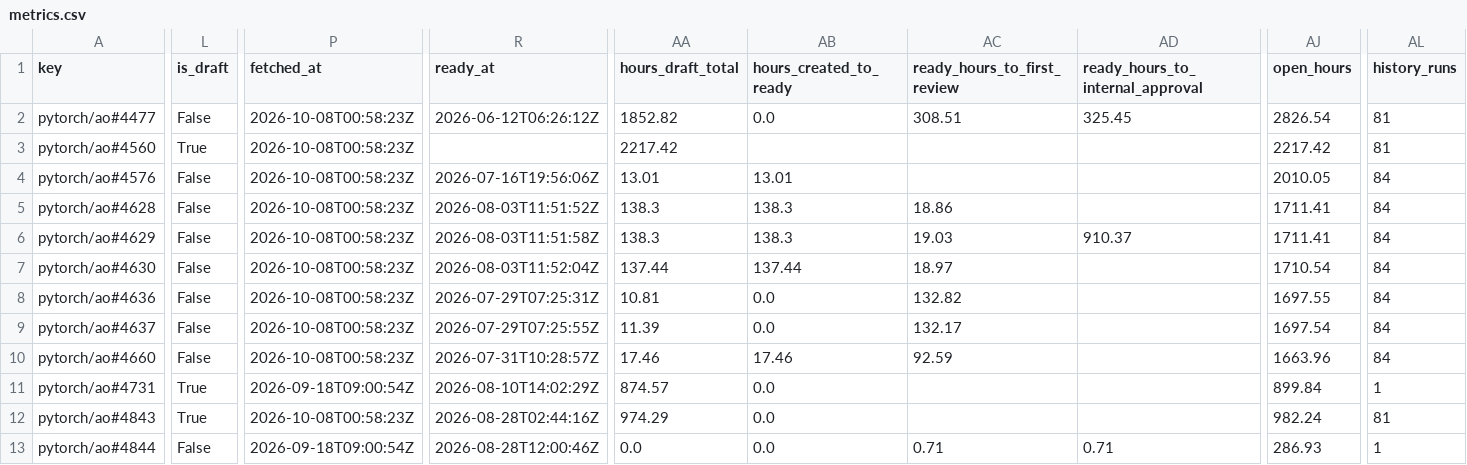
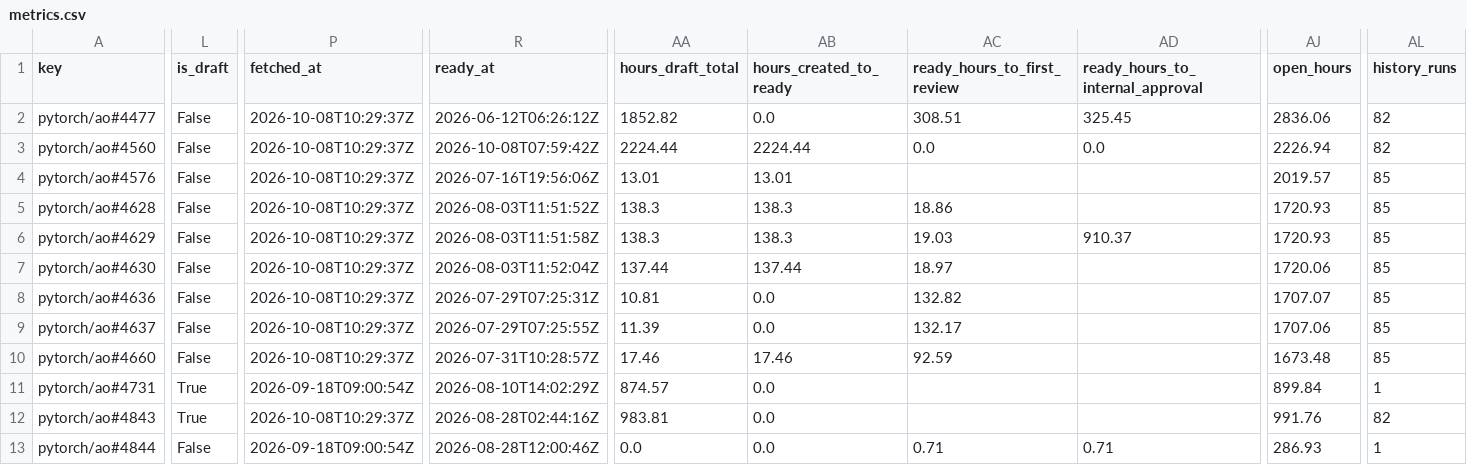
Before and after one commit to karol-brejna-i/pr-progress-tracker, a CSV file: data/metrics.csv, drawn as a sheet; only a part is shown, gaps mark what is left out; the diff covers the shown part only; the diff names each change by its address in the sheet, - before the commit and + after, or states it on an @@ line.

```diff
--- a/data/metrics.csv
+++ b/data/metrics.csv
-P2:P10 (fetched_at): 2026-10-08T00:58:23Z
+P2:P10 (fetched_at): 2026-10-08T10:29:37Z
-AJ2 (open_hours): 2826.54
+AJ2 (open_hours): 2836.06
-AL2:AL3 (history_runs): 81
+AL2:AL3 (history_runs): 82
-L3 (is_draft): True
+L3 (is_draft): False
-R3 (ready_at): (empty)
+R3 (ready_at): 2026-10-08T07:59:42Z
-AA3 (hours_draft_total): 2217.42
+AA3 (hours_draft_total): 2224.44
-AB3 (hours_created_to_ready): (empty)
+AB3 (hours_created_to_ready): 2224.44
-AC3 (ready_hours_to_first_review): (empty)
+AC3 (ready_hours_to_first_review): 0.0
-AD3 (ready_hours_to_internal_approval): (empty)
+AD3 (ready_hours_to_internal_approval): 0.0
-AJ3 (open_hours): 2217.42
+AJ3 (open_hours): 2226.94
-AJ4 (open_hours): 2010.05
+AJ4 (open_hours): 2019.57
-AL4:AL10 (history_runs): 84
+AL4:AL10 (history_runs): 85
-AJ5:AJ6 (open_hours): 1711.41
+AJ5:AJ6 (open_hours): 1720.93
-AJ7 (open_hours): 1710.54
+AJ7 (open_hours): 1720.06
-AJ8 (open_hours): 1697.55
+AJ8 (open_hours): 1707.07
-AJ9 (open_hours): 1697.54
+AJ9 (open_hours): 1707.06
-AJ10 (open_hours): 1663.96
+AJ10 (open_hours): 1673.48
-P12 (fetched_at): 2026-10-08T00:58:23Z
+P12 (fetched_at): 2026-10-08T10:29:37Z
-AA12 (hours_draft_total): 974.29
+AA12 (hours_draft_total): 983.81
-AJ12 (open_hours): 982.24
+AJ12 (open_hours): 991.76
-AL12 (history_runs): 81
+AL12 (history_runs): 82
```
Also changed, not shown: 3 edited cells elsewhere in this file, 12 other files.
